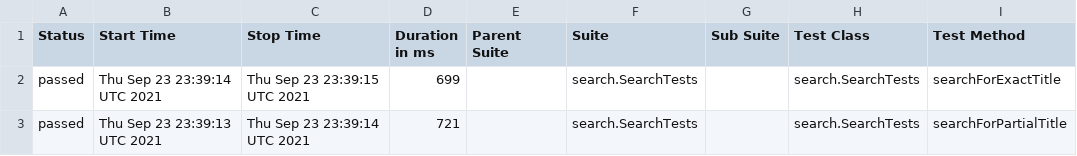
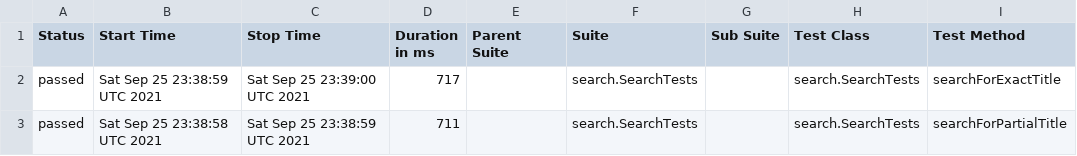
Before and after one commit to reinaldorossetti/playwright-java, a CSV file: firefox/data/suites.csv, drawn as a sheet; only a part is shown; the diff names each change by its address in the sheet, - before the commit and + after, or states it on an @@ line.

```diff
--- a/firefox/data/suites.csv
+++ b/firefox/data/suites.csv
-B2 (Start Time): Thu Sep 23 23:39:14 UTC 2021
+B2 (Start Time): Sat Sep 25 23:38:59 UTC 2021
-C2 (Stop Time): Thu Sep 23 23:39:15 UTC 2021
+C2 (Stop Time): Sat Sep 25 23:39:00 UTC 2021
-D2 (Duration in ms): 699
+D2 (Duration in ms): 717
-B3 (Start Time): Thu Sep 23 23:39:13 UTC 2021
+B3 (Start Time): Sat Sep 25 23:38:58 UTC 2021
-C3 (Stop Time): Thu Sep 23 23:39:14 UTC 2021
+C3 (Stop Time): Sat Sep 25 23:38:59 UTC 2021
-D3 (Duration in ms): 721
+D3 (Duration in ms): 711
```
Also changed, not shown: 17 other files.
